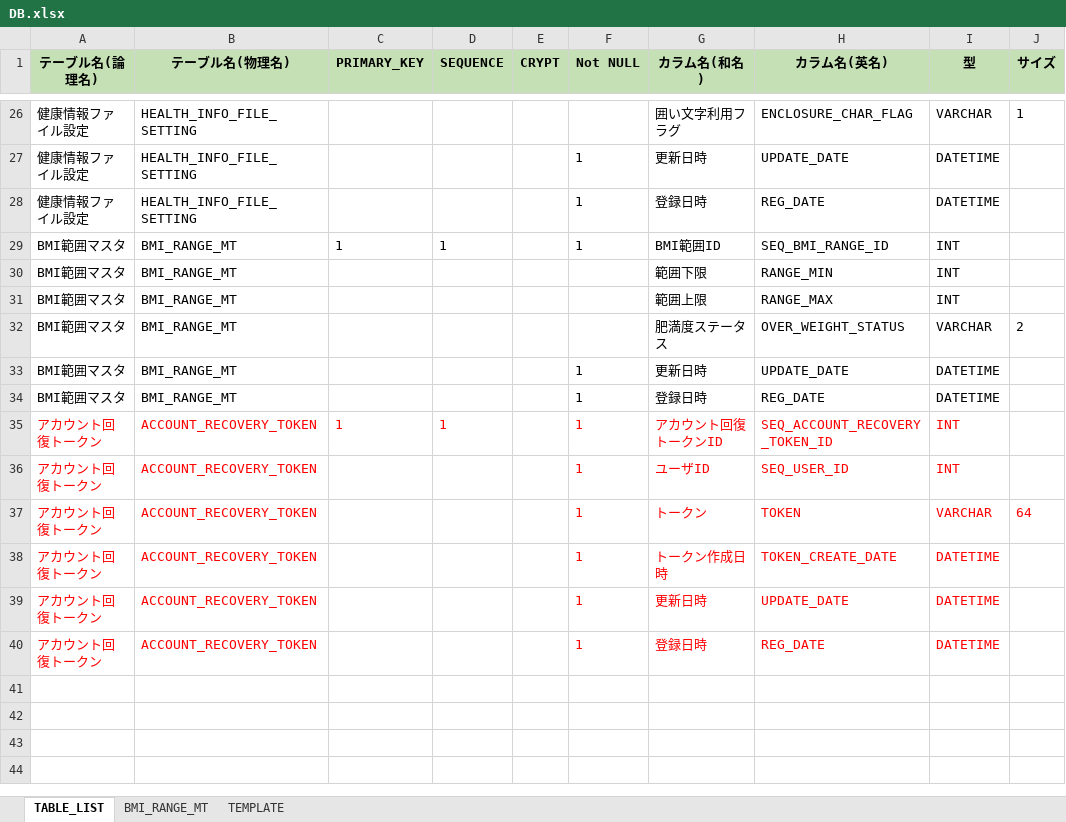
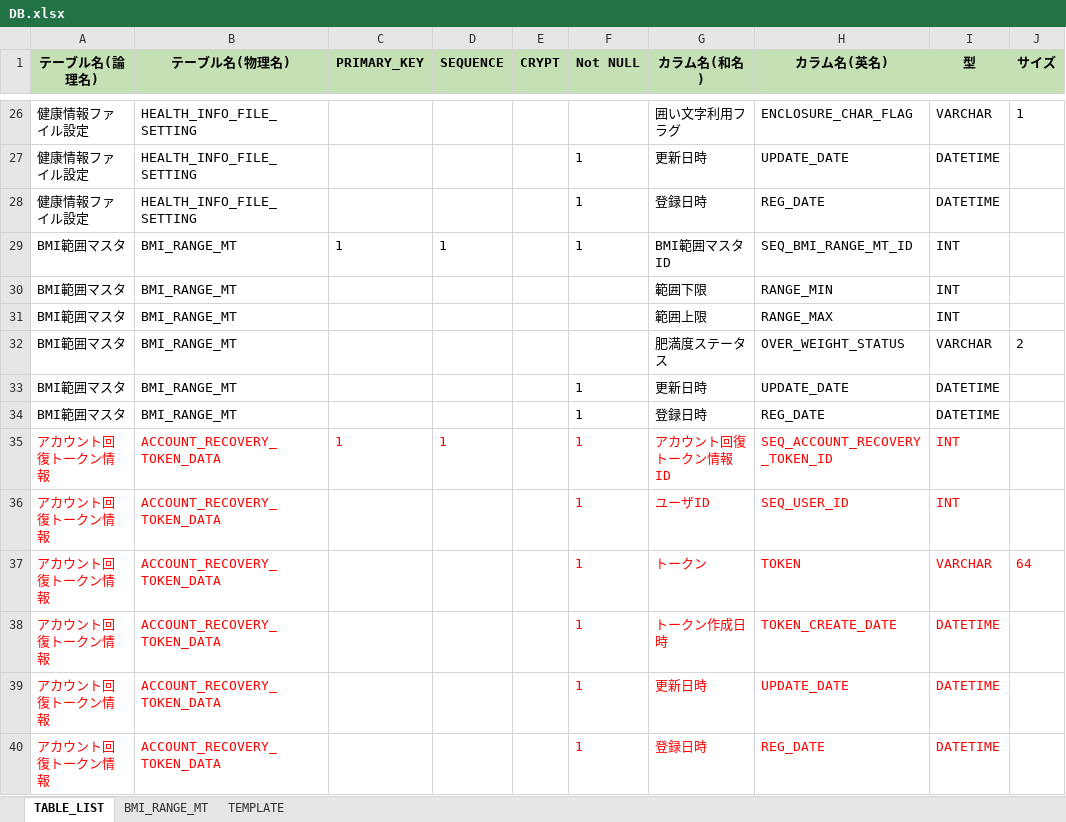
Before and after one commit to kohei-okazaki/work-3g, an Excel workbook: ha-asset/02_db/DB.xlsx, sheet TABLE_LIST, drawn as a sheet; only a part is shown, gaps mark what is left out; values as stored, in another font and other column widths than the file's, no borders; the diff names each change by its address in the sheet, - before the commit and + after, or states it on an @@ line.

Commit message:
BMI範囲マスタIDに型名を修正

```diff
--- a/ha-asset/02_db/DB.xlsx (sheet TABLE_LIST)
+++ b/ha-asset/02_db/DB.xlsx (sheet TABLE_LIST)
-G29 (カラム名(和名)): BMI範囲ID
+G29 (カラム名(和名)): BMI範囲マスタID
-H29 (カラム名(英名)): SEQ_BMI_RANGE_ID
+H29 (カラム名(英名)): SEQ_BMI_RANGE_MT_ID
-A35:A40 (テーブル名(論理名)): アカウント回復トークン
+A35:A40 (テーブル名(論理名)): アカウント回復トークン情報
-B35:B40 (テーブル名(物理名)): ACCOUNT_RECOVERY_TOKEN
+B35:B40 (テーブル名(物理名)): ACCOUNT_RECOVERY_TOKEN_DATA
-G35 (カラム名(和名)): アカウント回復トークンID
+G35 (カラム名(和名)): アカウント回復トークン情報ID
```
Also changed, not shown: 28 other files.
